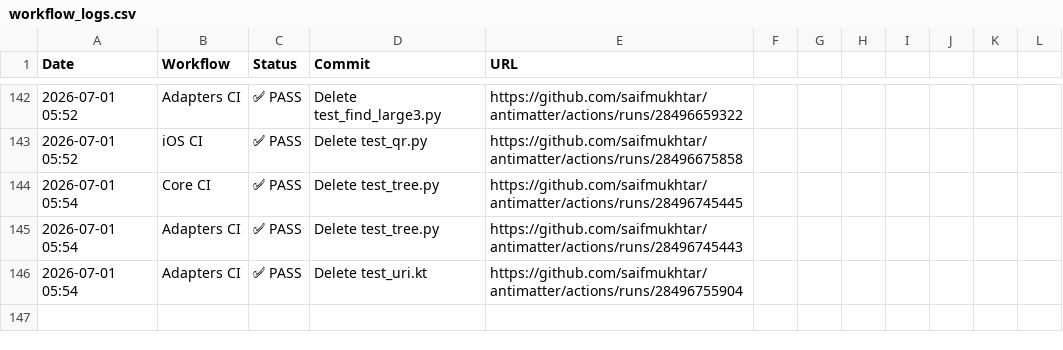
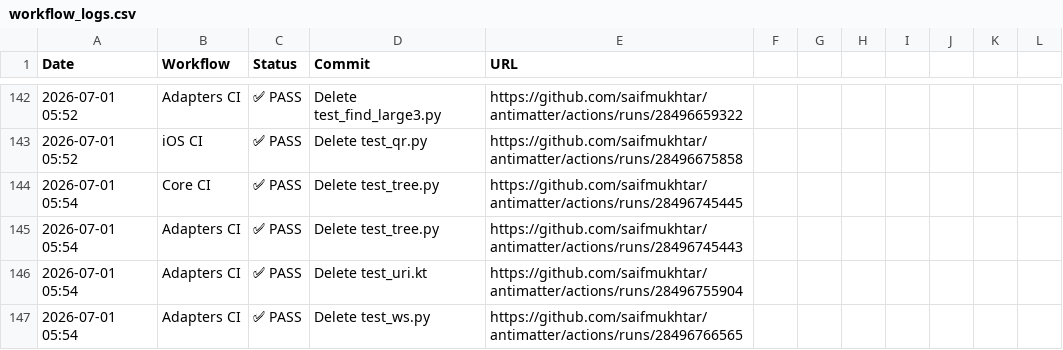
Before and after one commit to saifmukhtar/antimatter, a CSV file: .github/ci-logs/workflow_logs.csv, drawn as a sheet; only a part is shown, gaps mark what is left out; the diff names each change by its address in the sheet, - before the commit and + after, or states it on an @@ line.

```diff
--- a/.github/ci-logs/workflow_logs.csv
+++ b/.github/ci-logs/workflow_logs.csv
+row 147: 2026-07-01 05:54 | Adapters CI | ✅ PASS | Delete test_ws.py | https://github.com/saifmukhtar/antimatter/actions/runs/28496766565
```
Also changed, not shown: 1 other file.
